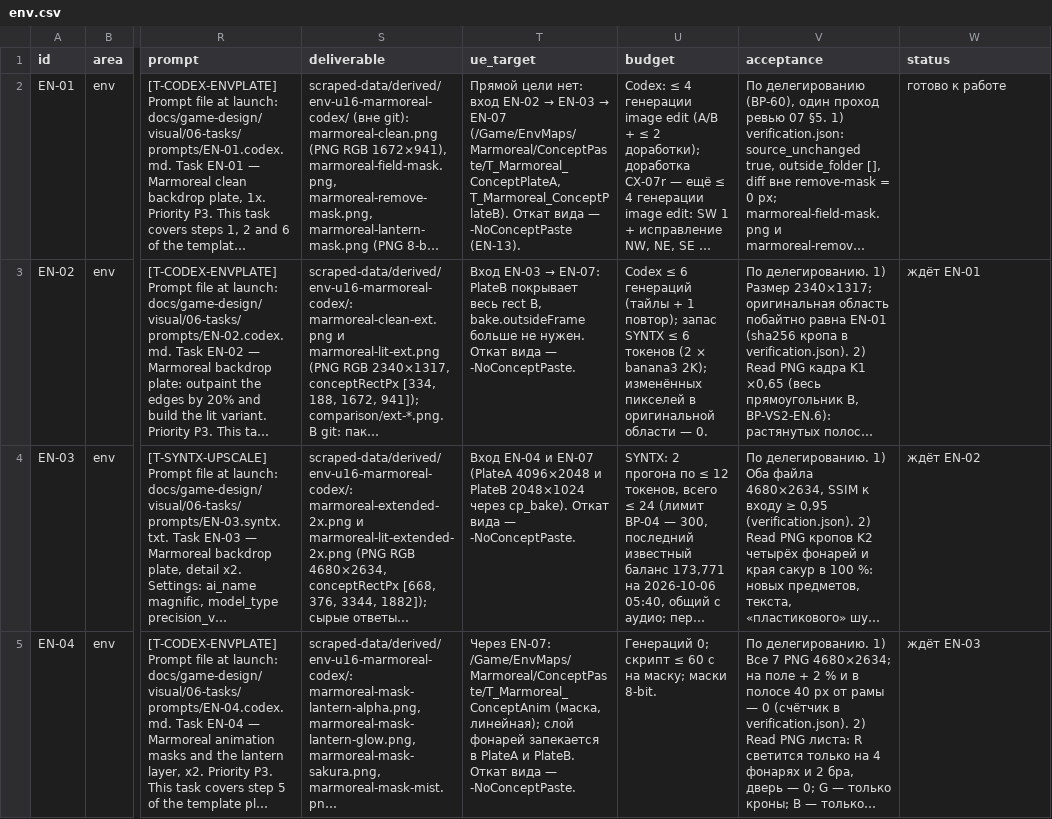
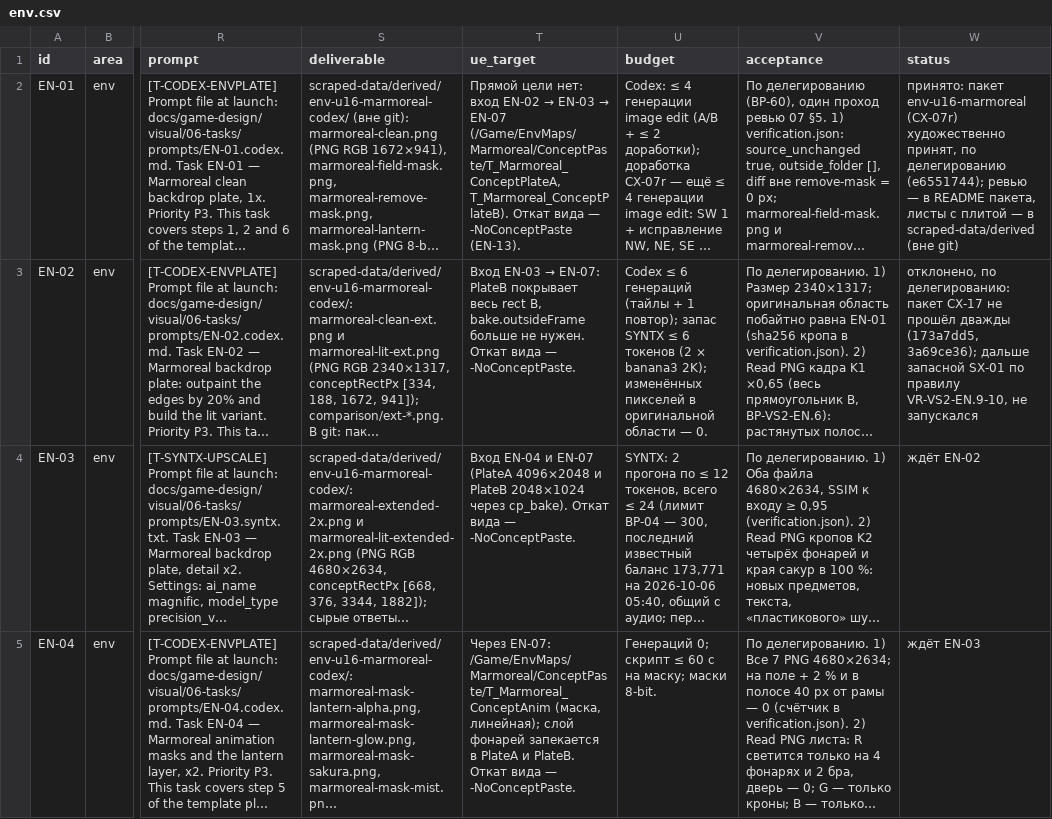
Before and after one commit to renlok87/unmatched, a CSV file: docs/game-design/visual/06-tasks/env.csv, drawn as a sheet; only a part is shown, gaps mark what is left out; long unchanged cells end in …; the diff names each change by its address in the sheet, - before the commit and + after, or states it on an @@ line.

```diff
--- a/docs/game-design/visual/06-tasks/env.csv
+++ b/docs/game-design/visual/06-tasks/env.csv
-W2 (status): готово к работе
+W2 (status): принято: пакет env-u16-marmoreal (CX-07r) художественно принят, по делегированию (e6551744); ревью — в README пакета, листы с плитой — в scraped-data/derived (вне git)
-W3 (status): ждёт EN-01
+W3 (status): отклонено, по делегированию: пакет CX-17 не прошёл дважды (173a7dd5, 3a69ce36); дальше запасной SX-01 по правилу VR-VS2-EN.9-10, не запускался
```
Also changed, not shown: docs/game-design/visual/06-tasks/cards-portraits.csv, docs/game-design/visual/06-tasks/hud.csv, 2 other files.
